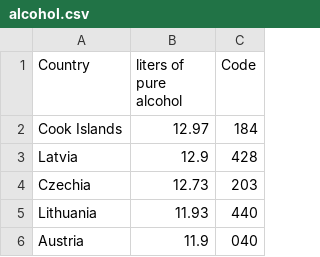
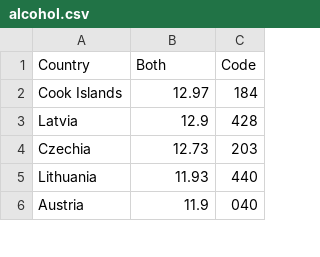
Before and after one commit to renemartensen/Data-Visiualisation-Project---Cancer-and-Lifestyle-data, a CSV file: public/data/lifestyle/alcohol.csv, drawn as a sheet; only a part is shown.

```diff
--- a/public/data/lifestyle/alcohol.csv
+++ b/public/data/lifestyle/alcohol.csv
@@ -1,2 +1,2 @@
-Country,liters of pure alcohol,Code
+Country,Both,Code
 Cook Islands,12.97,184
```
Also changed, not shown: 4 other files.
